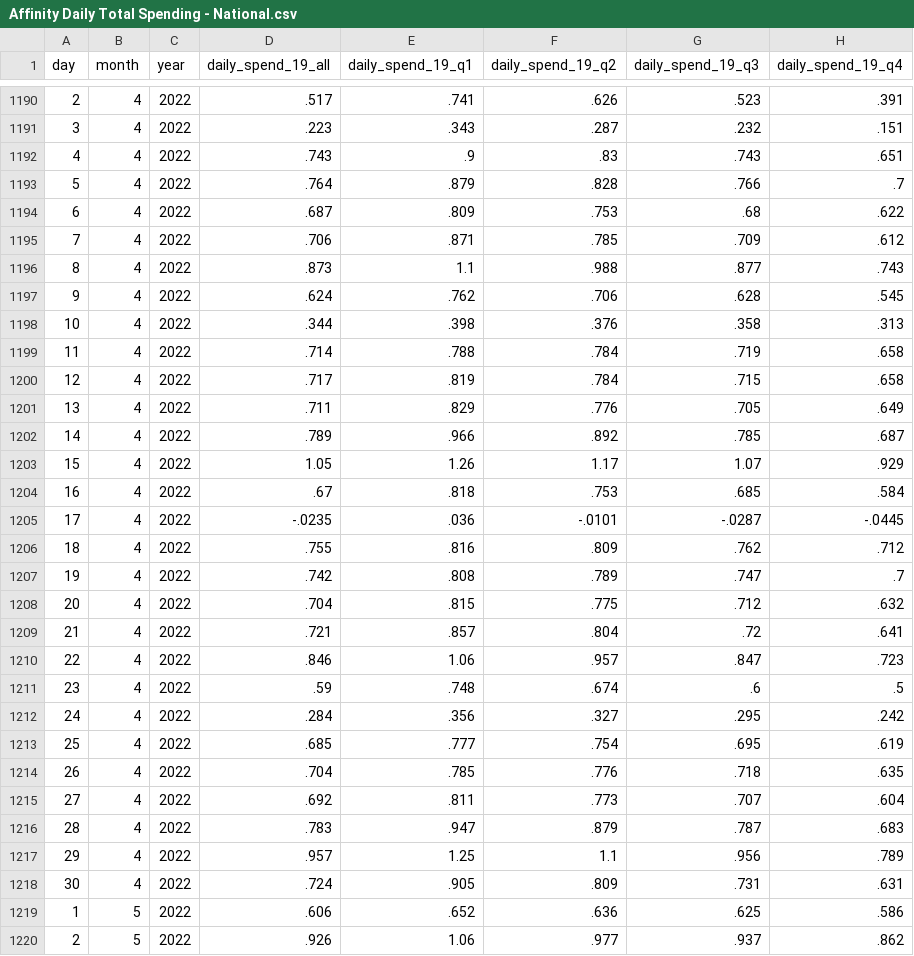
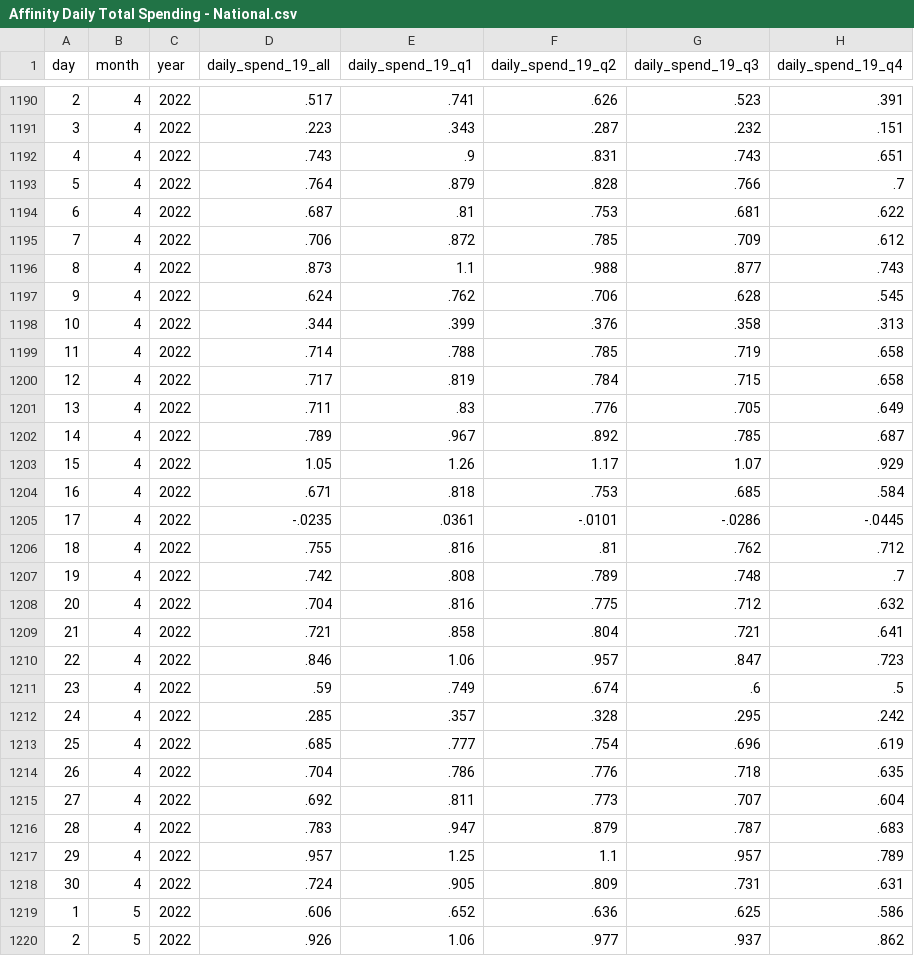
Before and after one commit to OpportunityInsights/EconomicTracker, a CSV file: data/Affinity Daily Total Spending - National.csv, drawn as a sheet; only a part is shown, gaps mark what is left out; the diff covers the shown part only.

```diff
--- a/data/Affinity Daily Total Spending - National.csv
+++ b/data/Affinity Daily Total Spending - National.csv
@@ -1191,28 +1191,28 @@ day,month,year,daily_spend_19_all,daily_spend_19_q1,daily_spend_19_q2,daily_spen
 3,4,2022,.223,.343,.287,.232,.151
-4,4,2022,.743,.9,.83,.743,.651
+4,4,2022,.743,.9,.831,.743,.651
 5,4,2022,.764,.879,.828,.766,.7
-6,4,2022,.687,.809,.753,.68,.622
-7,4,2022,.706,.871,.785,.709,.612
+6,4,2022,.687,.81,.753,.681,.622
+7,4,2022,.706,.872,.785,.709,.612
 8,4,2022,.873,1.1,.988,.877,.743
 9,4,2022,.624,.762,.706,.628,.545
-10,4,2022,.344,.398,.376,.358,.313
-11,4,2022,.714,.788,.784,.719,.658
+10,4,2022,.344,.399,.376,.358,.313
+11,4,2022,.714,.788,.785,.719,.658
 12,4,2022,.717,.819,.784,.715,.658
-13,4,2022,.711,.829,.776,.705,.649
-14,4,2022,.789,.966,.892,.785,.687
+13,4,2022,.711,.83,.776,.705,.649
+14,4,2022,.789,.967,.892,.785,.687
 15,4,2022,1.05,1.26,1.17,1.07,.929
-16,4,2022,.67,.818,.753,.685,.584
-17,4,2022,-.0235,.036,-.0101,-.0287,-.0445
-18,4,2022,.755,.816,.809,.762,.712
-19,4,2022,.742,.808,.789,.747,.7
-20,4,2022,.704,.815,.775,.712,.632
-21,4,2022,.721,.857,.804,.72,.641
+16,4,2022,.671,.818,.753,.685,.584
+17,4,2022,-.0235,.0361,-.0101,-.0286,-.0445
+18,4,2022,.755,.816,.81,.762,.712
+19,4,2022,.742,.808,.789,.748,.7
+20,4,2022,.704,.816,.775,.712,.632
+21,4,2022,.721,.858,.804,.721,.641
 22,4,2022,.846,1.06,.957,.847,.723
-23,4,2022,.59,.748,.674,.6,.5
-24,4,2022,.284,.356,.327,.295,.242
-25,4,2022,.685,.777,.754,.695,.619
-26,4,2022,.704,.785,.776,.718,.635
+23,4,2022,.59,.749,.674,.6,.5
+24,4,2022,.285,.357,.328,.295,.242
+25,4,2022,.685,.777,.754,.696,.619
+26,4,2022,.704,.786,.776,.718,.635
 27,4,2022,.692,.811,.773,.707,.604
 28,4,2022,.783,.947,.879,.787,.683
-29,4,2022,.957,1.25,1.1,.956,.789
+29,4,2022,.957,1.25,1.1,.957,.789
 30,4,2022,.724,.905,.809,.731,.631
```
Also changed, not shown: 125 edited cells elsewhere in this file, data/Affinity - National - Daily.csv, 1 other file.
